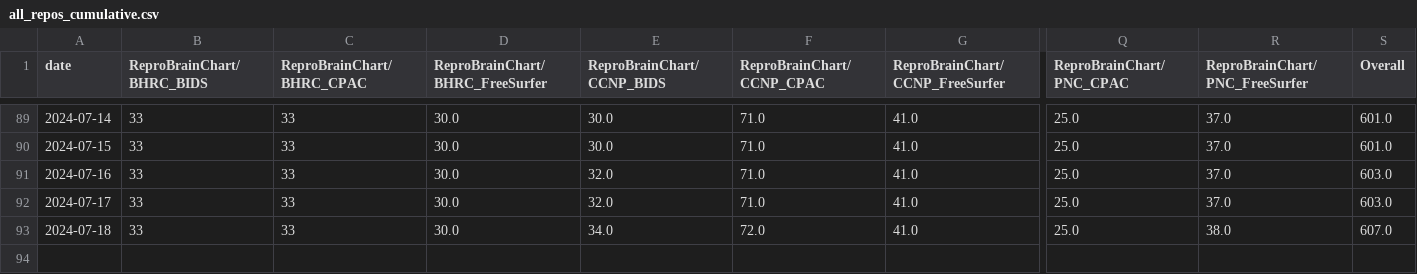
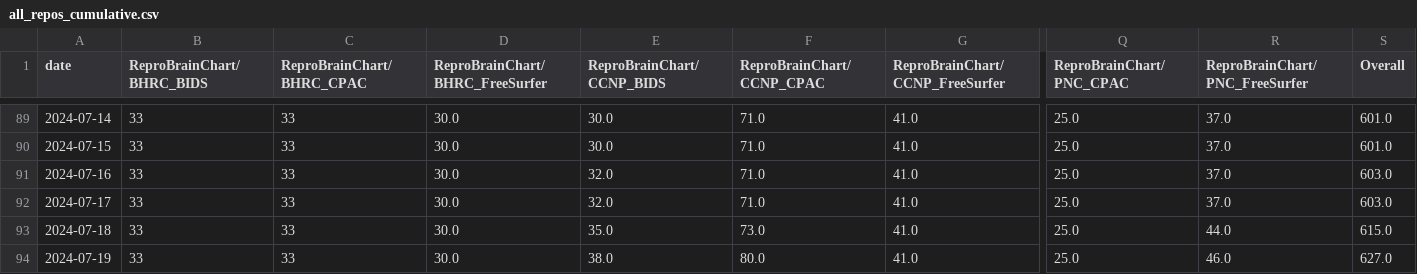
Before and after one commit to tsalo/ReproBrainChart.github.io, a CSV file: _data/clone-tracking/cumulative/all_repos_cumulative.csv, drawn as a sheet; only a part is shown, gaps mark what is left out; rows hold the shown columns only; the diff names each change by its address in the sheet, - before the commit and + after, or states it on an @@ line.

```diff
--- a/_data/clone-tracking/cumulative/all_repos_cumulative.csv
+++ b/_data/clone-tracking/cumulative/all_repos_cumulative.csv
-E93 (ReproBrainChart/CCNP_BIDS): 34.0
+E93 (ReproBrainChart/CCNP_BIDS): 35.0
-F93 (ReproBrainChart/CCNP_CPAC): 72.0
+F93 (ReproBrainChart/CCNP_CPAC): 73.0
-R93 (ReproBrainChart/PNC_FreeSurfer): 38.0
+R93 (ReproBrainChart/PNC_FreeSurfer): 44.0
-S93 (Overall): 607.0
+S93 (Overall): 615.0
+row 94: 2024-07-19 | 33 | 33 | 30.0 | 38.0 | 80.0 | 41.0 | 25.0 | 46.0 | 627.0
```
Also changed, not shown: _data/clone-tracking/cumulative/ReproBrainChart_HBN_CPAC_cum_clones.csv, _data/clone-tracking/cumulative/ReproBrainChart_PACCT_BIDS_cum_clones.csv, 32 other files.
